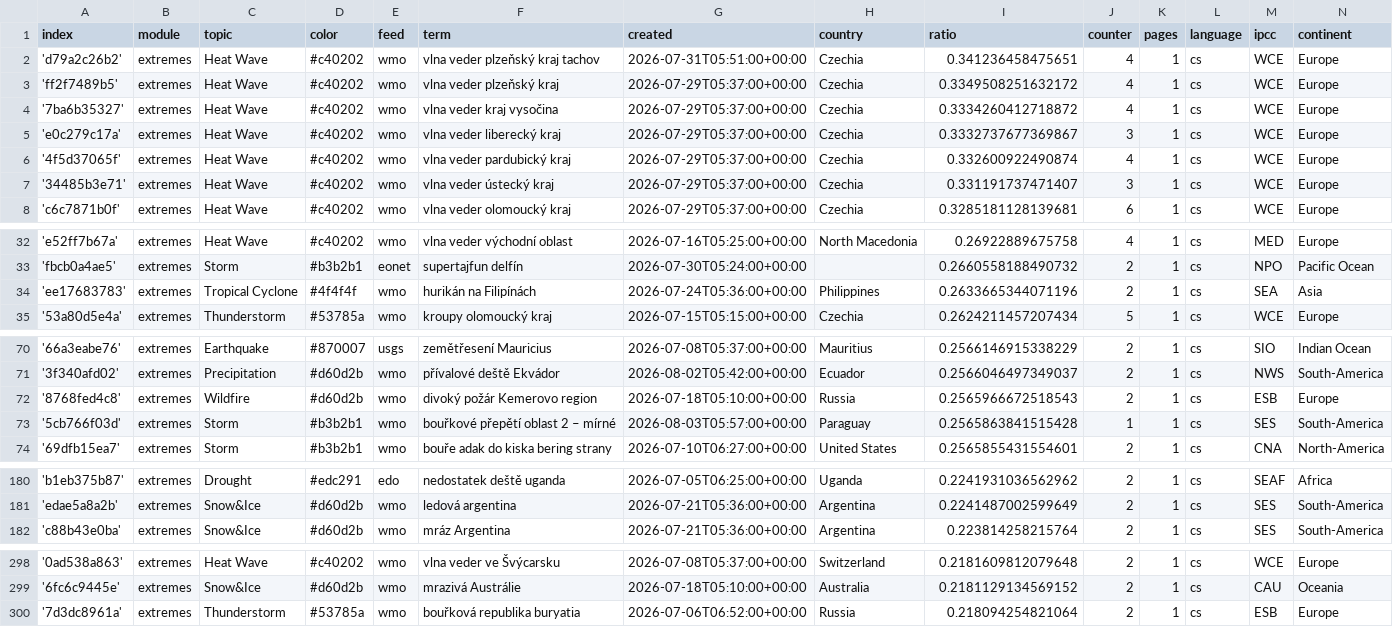
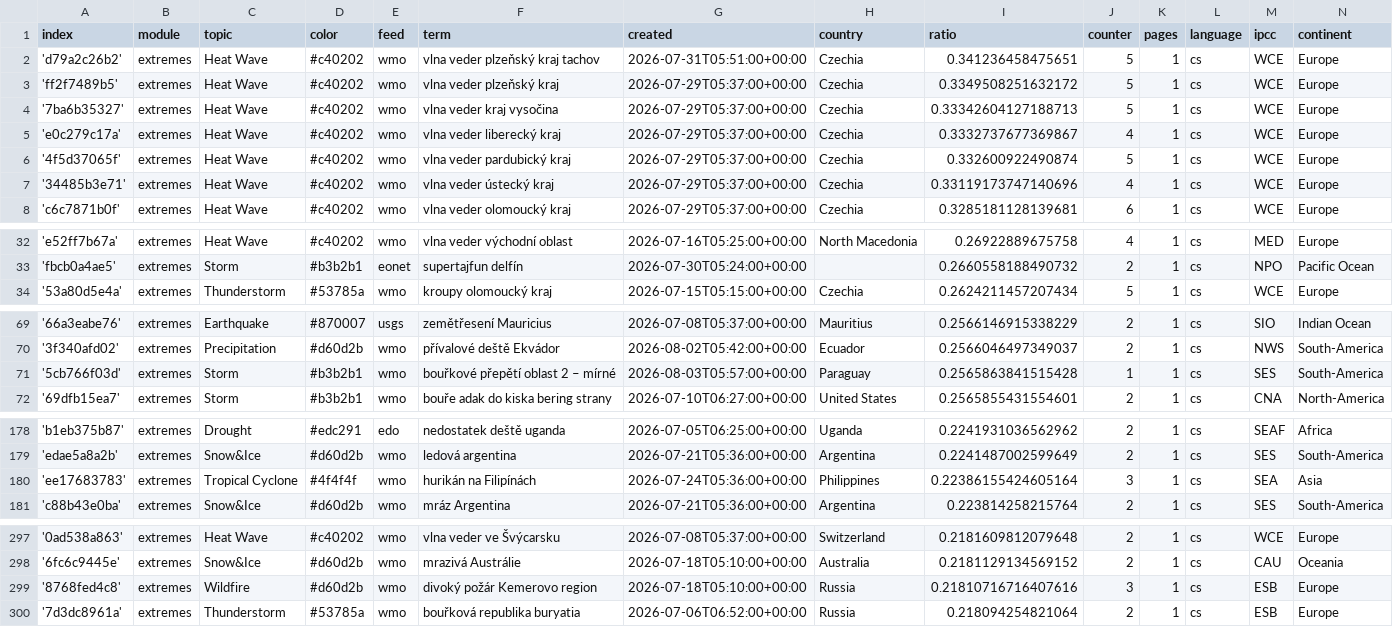
Before and after one commit to Leoniews/czechExtremes, a CSV file: terms.csv, drawn as a sheet; only a part is shown, gaps mark what is left out; the diff covers the shown part only.

Commit message:
Commit from GitHub Actions (harvest:0.0)

```diff
--- a/terms.csv
+++ b/terms.csv
@@ -1,8 +1,8 @@
 index,module,topic,color,feed,term,created,country,ratio,counter,pages,language,ipcc,continent
-'d79a2c26b2',extremes,Heat Wave,#c40202,wmo,vlna veder plzeňský kraj tachov,2026-07-31T05:51:00+00:00,Czechia,0.341236458475651,4,1,cs,WCE,Europe
-'ff2f7489b5',extremes,Heat Wave,#c40202,wmo,vlna veder plzeňský kraj,2026-07-29T05:37:00+00:00,Czechia,0.3349508251632172,4,1,cs,WCE,Europe
-'7ba6b35327',extremes,Heat Wave,#c40202,wmo,vlna veder kraj vysočina,2026-07-29T05:37:00+00:00,Czechia,0.3334260412718872,4,1,cs,WCE,Europe
-'e0c279c17a',extremes,Heat Wave,#c40202,wmo,vlna veder liberecký kraj,2026-07-29T05:37:00+00:00,Czechia,0.3332737677369867,3,1,cs,WCE,Europe
-'4f5d37065f',extremes,Heat Wave,#c40202,wmo,vlna veder pardubický kraj,2026-07-29T05:37:00+00:00,Czechia,0.332600922490874,4,1,cs,WCE,Europe
-'34485b3e71',extremes,Heat Wave,#c40202,wmo,vlna veder ústecký kraj,2026-07-29T05:37:00+00:00,Czechia,0.331191737471407,3,1,cs,WCE,Europe
+'d79a2c26b2',extremes,Heat Wave,#c40202,wmo,vlna veder plzeňský kraj tachov,2026-07-31T05:51:00+00:00,Czechia,0.341236458475651,5,1,cs,WCE,Europe
+'ff2f7489b5',extremes,Heat Wave,#c40202,wmo,vlna veder plzeňský kraj,2026-07-29T05:37:00+00:00,Czechia,0.3349508251632172,5,1,cs,WCE,Europe
+'7ba6b35327',extremes,Heat Wave,#c40202,wmo,vlna veder kraj vysočina,2026-07-29T05:37:00+00:00,Czechia,0.33342604127188713,5,1,cs,WCE,Europe
+'e0c279c17a',extremes,Heat Wave,#c40202,wmo,vlna veder liberecký kraj,2026-07-29T05:37:00+00:00,Czechia,0.3332737677369867,4,1,cs,WCE,Europe
+'4f5d37065f',extremes,Heat Wave,#c40202,wmo,vlna veder pardubický kraj,2026-07-29T05:37:00+00:00,Czechia,0.332600922490874,5,1,cs,WCE,Europe
+'34485b3e71',extremes,Heat Wave,#c40202,wmo,vlna veder ústecký kraj,2026-07-29T05:37:00+00:00,Czechia,0.33119173747140696,4,1,cs,WCE,Europe
 'c6c7871b0f',extremes,Heat Wave,#c40202,wmo,vlna veder olomoucký kraj,2026-07-29T05:37:00+00:00,Czechia,0.3285181128139681,6,1,cs,WCE,Europe
@@ -33,3 +33,2 @@ index,module,topic,color,feed,term,created,country,ratio,counter,pages,language,
 'fbcb0a4ae5',extremes,Storm,#b3b2b1,eonet,supertajfun delfín,2026-07-30T05:24:00+00:00,,0.2660558188490732,2,1,cs,NPO,Pacific Ocean
-'ee17683783',extremes,Tropical Cyclone,#4f4f4f,wmo,hurikán na Filipínách,2026-07-24T05:36:00+00:00,Philippines,0.2633665344071196,2,1,cs,SEA,Asia
 '53a80d5e4a',extremes,Thunderstorm,#53785a,wmo,kroupy olomoucký kraj,2026-07-15T05:15:00+00:00,Czechia,0.2624211457207434,5,1,cs,WCE,Europe
@@ -71,3 +70,2 @@ index,module,topic,color,feed,term,created,country,ratio,counter,pages,language,
 '3f340afd02',extremes,Precipitation,#d60d2b,wmo,přívalové deště Ekvádor,2026-08-02T05:42:00+00:00,Ecuador,0.2566046497349037,2,1,cs,NWS,South-America
-'8768fed4c8',extremes,Wildfire,#d60d2b,wmo,divoký požár Kemerovo region,2026-07-18T05:10:00+00:00,Russia,0.2565966672518543,2,1,cs,ESB,Europe
 '5cb766f03d',extremes,Storm,#b3b2b1,wmo,bouřkové přepětí oblast 2 – mírné,2026-08-03T05:57:00+00:00,Paraguay,0.2565863841515428,1,1,cs,SES,South-America
@@ -181,2 +179,3 @@ index,module,topic,color,feed,term,created,country,ratio,counter,pages,language,
 'edae5a8a2b',extremes,Snow&Ice,#d60d2b,wmo,ledová argentina,2026-07-21T05:36:00+00:00,Argentina,0.2241487002599649,2,1,cs,SES,South-America
+'ee17683783',extremes,Tropical Cyclone,#4f4f4f,wmo,hurikán na Filipínách,2026-07-24T05:36:00+00:00,Philippines,0.22386155424605164,3,1,cs,SEA,Asia
 'c88b43e0ba',extremes,Snow&Ice,#d60d2b,wmo,mráz Argentina,2026-07-21T05:36:00+00:00,Argentina,0.223814258215764,2,1,cs,SES,South-America
@@ -299,2 +298,3 @@ index,module,topic,color,feed,term,created,country,ratio,counter,pages,language,
 '6fc6c9445e',extremes,Snow&Ice,#d60d2b,wmo,mrazivá Austrálie,2026-07-18T05:10:00+00:00,Australia,0.2181129134569152,2,1,cs,CAU,Oceania
+'8768fed4c8',extremes,Wildfire,#d60d2b,wmo,divoký požár Kemerovo region,2026-07-18T05:10:00+00:00,Russia,0.21810716716407616,3,1,cs,ESB,Europe
 '7d3dc8961a',extremes,Thunderstorm,#53785a,wmo,bouřková republika buryatia,2026-07-06T06:52:00+00:00,Russia,0.218094254821064,2,1,cs,ESB,Europe
```
Also changed, not shown: 18 edited cells elsewhere in this file.
